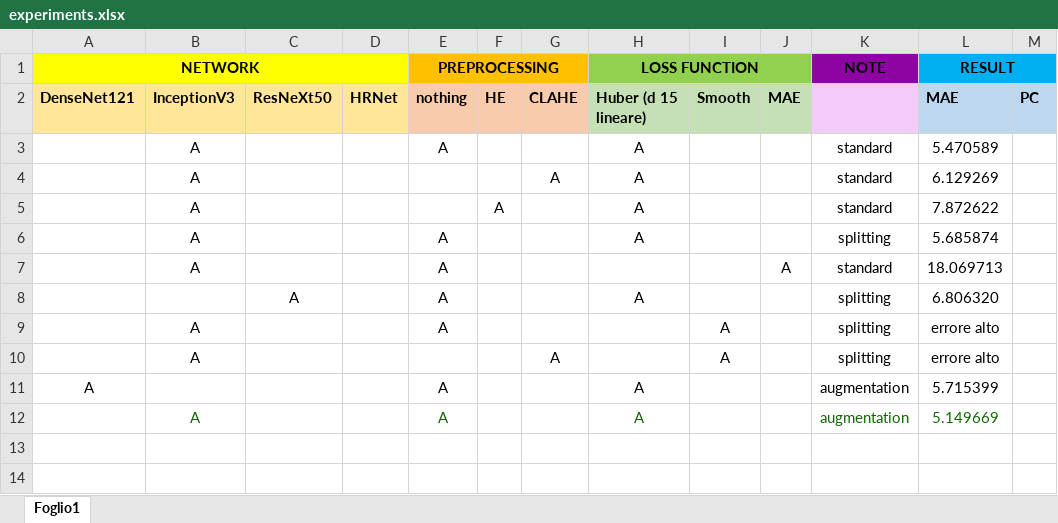
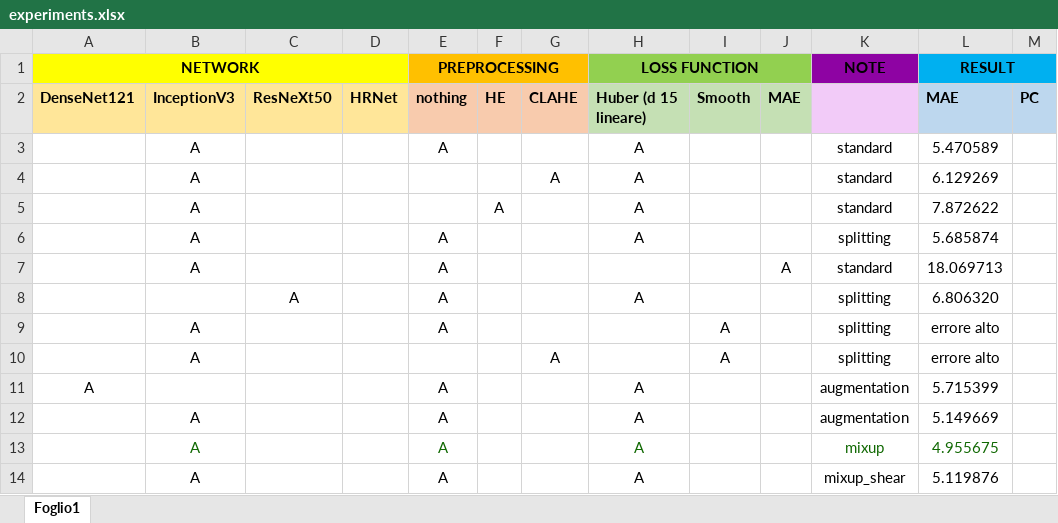
Before and after one commit to ausilianapoli/Percentage-Covid-Estimator, an Excel workbook: experiments.xlsx, sheet Foglio1, drawn as a sheet; only a part is shown; values as stored, in another font and other column widths than the file's, no borders; rows hold the shown columns only; the diff names each change by its address in the sheet, - before the commit and + after, or states it on an @@ line.

Commit message:
update experiments

```diff
--- a/experiments.xlsx (sheet Foglio1)
+++ b/experiments.xlsx (sheet Foglio1)
-B12 text colour: #106802
+B12 text colour: black
-E12 text colour: #106802
+E12 text colour: black
-H12 text colour: #106802
+H12 text colour: black
-K12:L12 text colour: #106802
+K12:L12 text colour: black
+row 13:  | A |  |  | A |  |  | A |  |  | mixup | 4.955675
+row 14:  | A |  |  | A |  |  | A |  |  | mixup_shear | 5.119876
```
